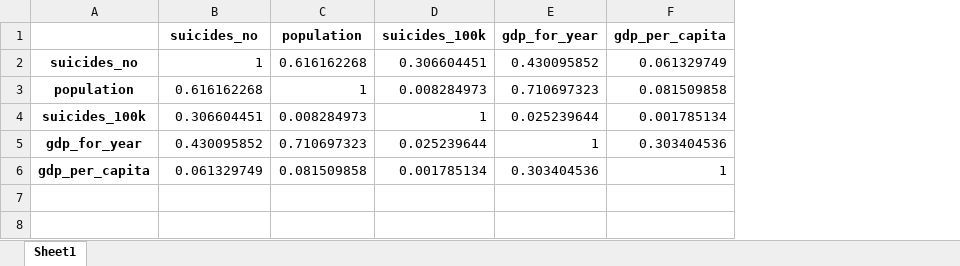
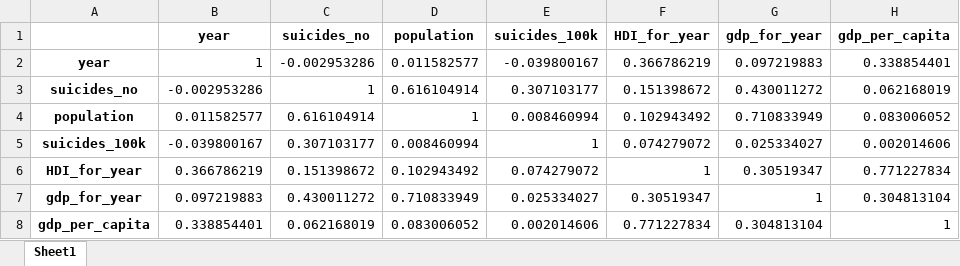
Before and after one commit to ricardorda/data-science, an Excel workbook: suicide-rate/pearson.xlsx, sheet Sheet1, drawn as a sheet; values as stored, in another font and other column widths than the file's, no borders; addresses are those after the commit; the diff names each change by its address in the sheet, - before the commit and + after, or states it on an @@ line.

```diff
--- a/suicide-rate/pearson.xlsx (sheet Sheet1)
+++ b/suicide-rate/pearson.xlsx (sheet Sheet1)
+column B (year), rows 3-5: -0.002953286 | 0.011582577 | -0.039800167; rows 7-8: 0.097219883 | 0.338854401
+column F (HDI_for_year), rows 3-5: 0.151398672 | 0.102943492 | 0.074279072; rows 7-8: 0.30519347 | 0.771227834
+row 2: year | 1 | -0.002953286 | 0.011582577 | -0.039800167 | 0.366786219 | 0.097219883 | 0.338854401
-D3 (population): 0.616162268
+D3 (population): 0.616104914
-E3 (suicides_100k): 0.306604451
+E3 (suicides_100k): 0.307103177
-G3 (gdp_for_year): 0.430095852
+G3 (gdp_for_year): 0.430011272
-H3 (gdp_per_capita): 0.061329749
+H3 (gdp_per_capita): 0.062168019
-C4 (suicides_no): 0.616162268
+C4 (suicides_no): 0.616104914
-E4 (suicides_100k): 0.008284973
+E4 (suicides_100k): 0.008460994
-G4 (gdp_for_year): 0.710697323
+G4 (gdp_for_year): 0.710833949
-H4 (gdp_per_capita): 0.081509858
+H4 (gdp_per_capita): 0.083006052
-C5 (suicides_no): 0.306604451
+C5 (suicides_no): 0.307103177
-D5 (population): 0.008284973
+D5 (population): 0.008460994
-G5 (gdp_for_year): 0.025239644
+G5 (gdp_for_year): 0.025334027
-H5 (gdp_per_capita): 0.001785134
+H5 (gdp_per_capita): 0.002014606
+row 6: HDI_for_year | 0.366786219 | 0.151398672 | 0.102943492 | 0.074279072 | 1 | 0.30519347 | 0.771227834
-C7 (suicides_no): 0.430095852
+C7 (suicides_no): 0.430011272
-D7 (population): 0.710697323
+D7 (population): 0.710833949
-E7 (suicides_100k): 0.025239644
+E7 (suicides_100k): 0.025334027
-H7 (gdp_per_capita): 0.303404536
+H7 (gdp_per_capita): 0.304813104
-C8 (suicides_no): 0.061329749
+C8 (suicides_no): 0.062168019
-D8 (population): 0.081509858
+D8 (population): 0.083006052
-E8 (suicides_100k): 0.001785134
+E8 (suicides_100k): 0.002014606
-G8 (gdp_for_year): 0.303404536
+G8 (gdp_for_year): 0.304813104
```
Also changed, not shown: suicide-rate/spearman.xlsx, 4 other files.
